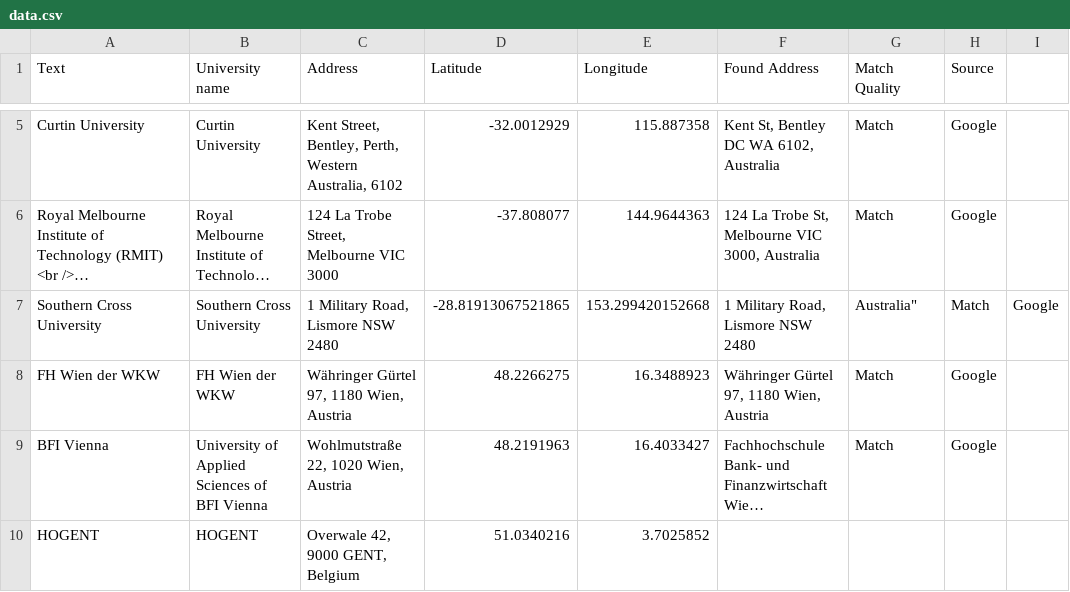
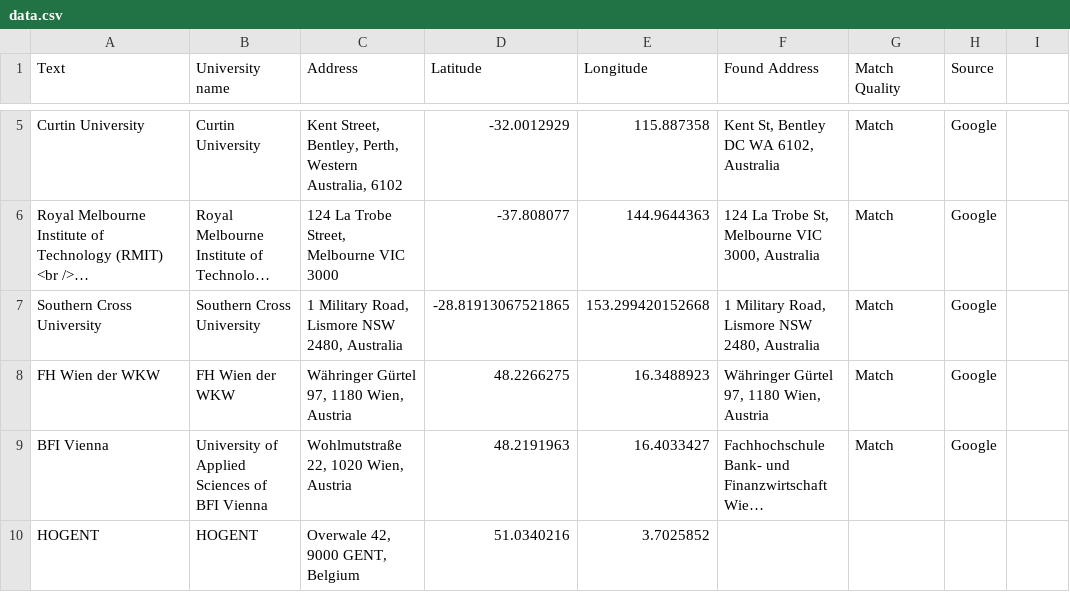
Before and after one commit to Outgoing-FBE/Interactivemap, a CSV file: data.csv, drawn as a sheet; only a part is shown, gaps mark what is left out; long unchanged cells end in …; the diff names each change by its address in the sheet, - before the commit and + after, or states it on an @@ line.

Commit message:
Update data.csv

```diff
--- a/data.csv
+++ b/data.csv
-C7 (Address): 1 Military Road, Lismore NSW 2480
+C7 (Address): 1 Military Road, Lismore NSW 2480, Australia
-F7 (Found Address): 1 Military Road, Lismore NSW 2480
+F7 (Found Address): 1 Military Road, Lismore NSW 2480, Australia
-G7 (Match Quality): Australia"
+G7 (Match Quality): Match
-H7 (Source): Match
+H7 (Source): Google
-I7: Google
+I7: (empty)
```
